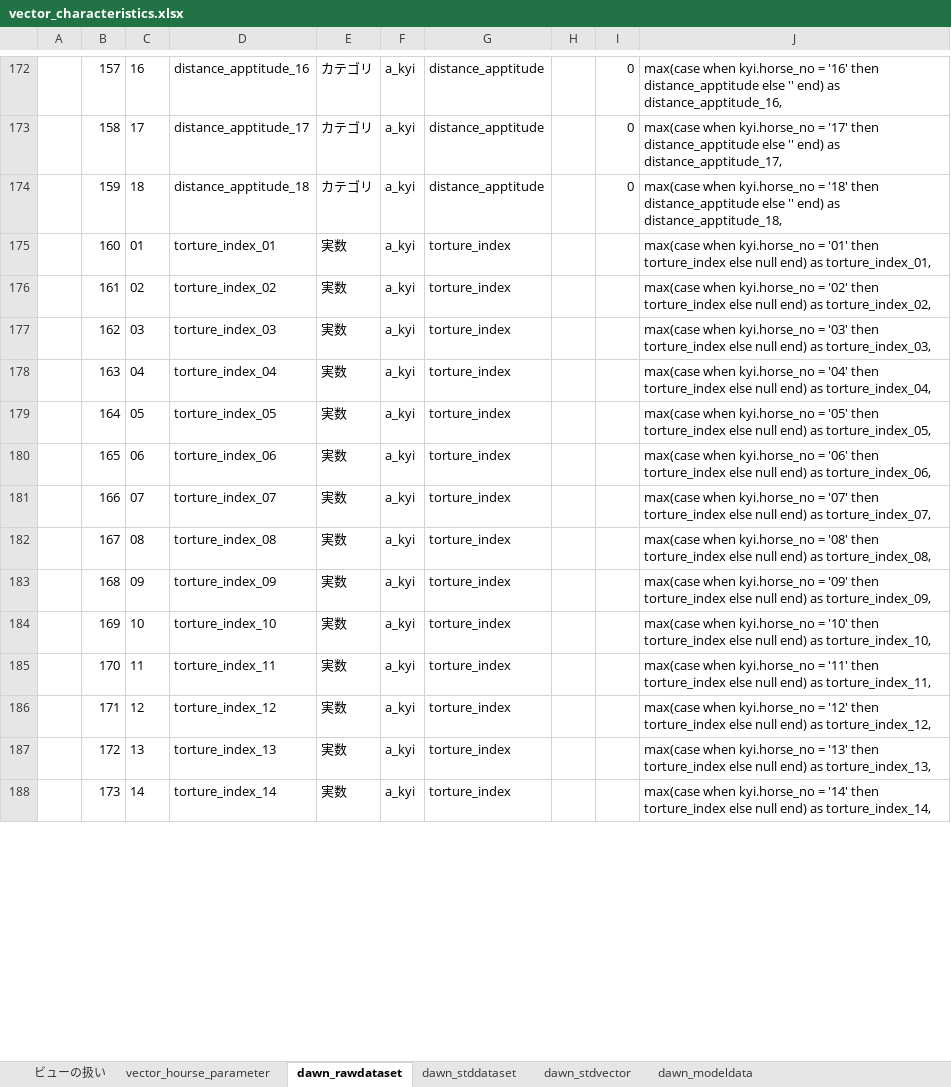
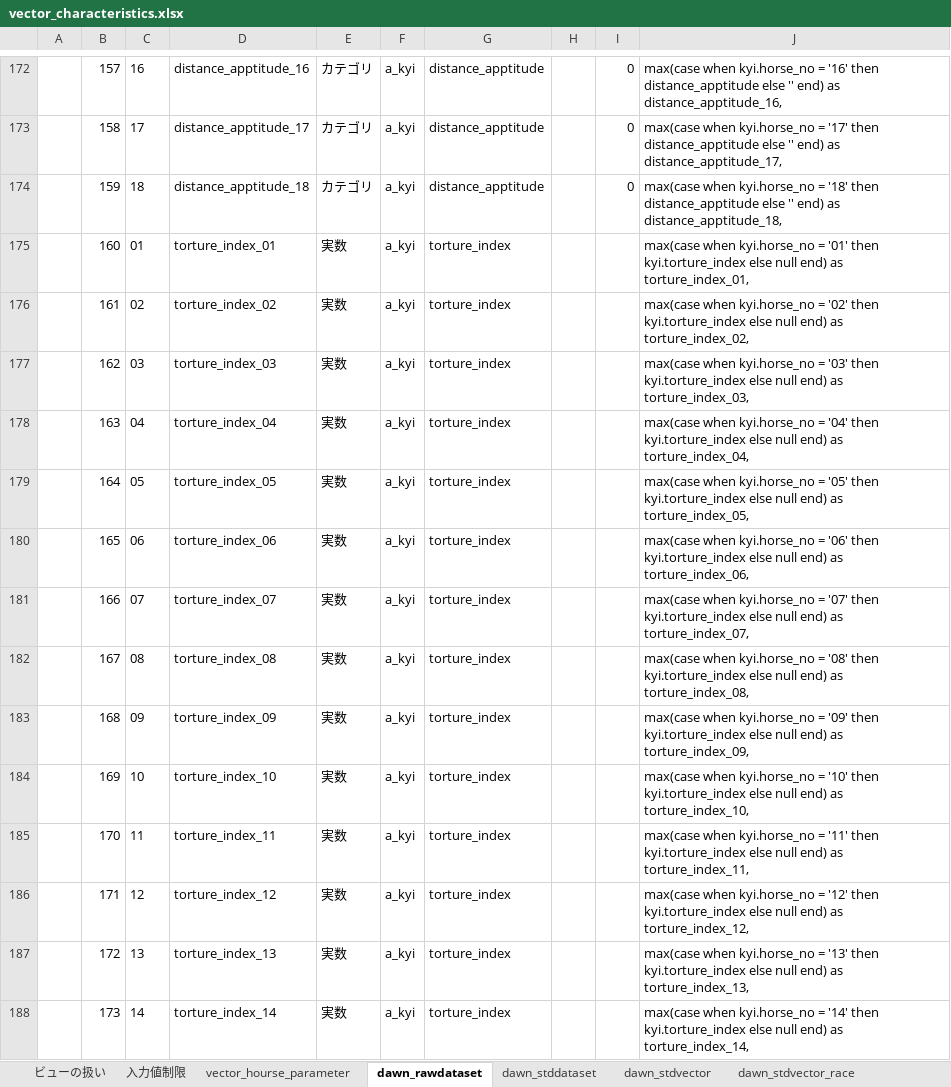
Before and after one commit to yu-it/deep_impact, an Excel workbook: documents/vector_characteristics.xlsx, sheet dawn_rawdataset, drawn as a sheet; only a part is shown, gaps mark what is left out; values as stored, in another font and other column widths than the file's, no borders; charts and pictures not drawn; the diff covers the shown part only; the diff names each change by its address in the sheet, - before the commit and + after, or states it on an @@ line.

```diff
--- a/documents/vector_characteristics.xlsx (sheet dawn_rawdataset)
+++ b/documents/vector_characteristics.xlsx (sheet dawn_rawdataset)
-sheet tab: dawn_modeldata
+sheet tab: 入力値制限
+sheet tab: dawn_stdvector_race
-J175: …'01' then torture_index else null…
+J175: …'01' then kyi.torture_index else null…
-J176: …'02' then torture_index else null…
+J176: …'02' then kyi.torture_index else null…
-J177: …'03' then torture_index else null…
+J177: …'03' then kyi.torture_index else null…
-J178: …'04' then torture_index else null…
+J178: …'04' then kyi.torture_index else null…
-J179: …'05' then torture_index else null…
+J179: …'05' then kyi.torture_index else null…
-J180: …'06' then torture_index else null…
+J180: …'06' then kyi.torture_index else null…
-J181: …'07' then torture_index else null…
+J181: …'07' then kyi.torture_index else null…
-J182: …'08' then torture_index else null…
+J182: …'08' then kyi.torture_index else null…
-J183: …'09' then torture_index else null…
+J183: …'09' then kyi.torture_index else null…
-J184: …'10' then torture_index else null…
+J184: …'10' then kyi.torture_index else null…
-J185: …'11' then torture_index else null…
+J185: …'11' then kyi.torture_index else null…
-J186: …'12' then torture_index else null…
+J186: …'12' then kyi.torture_index else null…
-J187: …'13' then torture_index else null…
+J187: …'13' then kyi.torture_index else null…
-J188: …'14' then torture_index else null…
+J188: …'14' then kyi.torture_index else null…
```
Also changed, not shown: 108 added rows and 130 edited cells elsewhere in this sheet, sheet dawn_stddataset, formulas that keep their value, charts or pictures, 8 other files.
